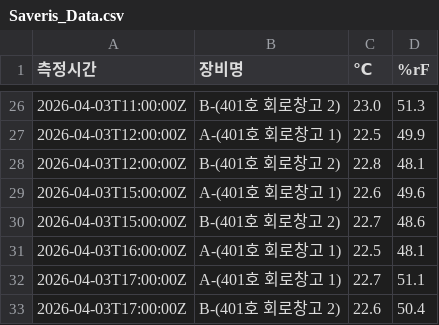
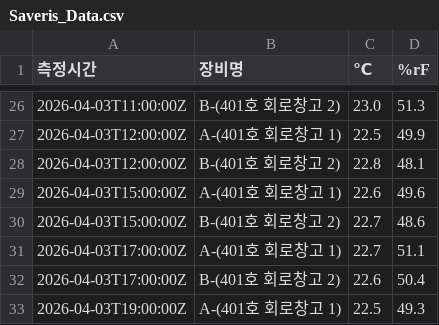
Before and after one commit to DforceJ/Saveris-Data-Collector, a CSV file: Saveris_Data.csv, drawn as a sheet; only a part is shown, gaps mark what is left out; the shorter side is filled out with more unchanged rows; the diff names each change by its address in the sheet, - before the commit and + after, or states it on an @@ line.

Commit message:
Update Saveris_Data.csv

```diff
--- a/Saveris_Data.csv
+++ b/Saveris_Data.csv
-row 31: 2026-04-03T16:00:00Z | A-(401호 회로창고 1) | 22.5 | 48.1
```
